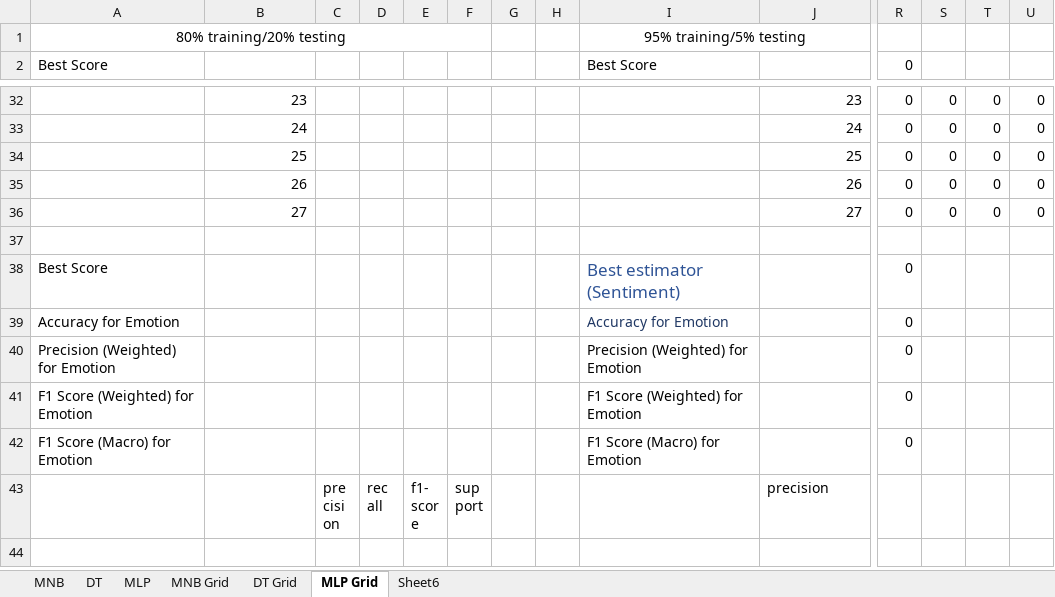
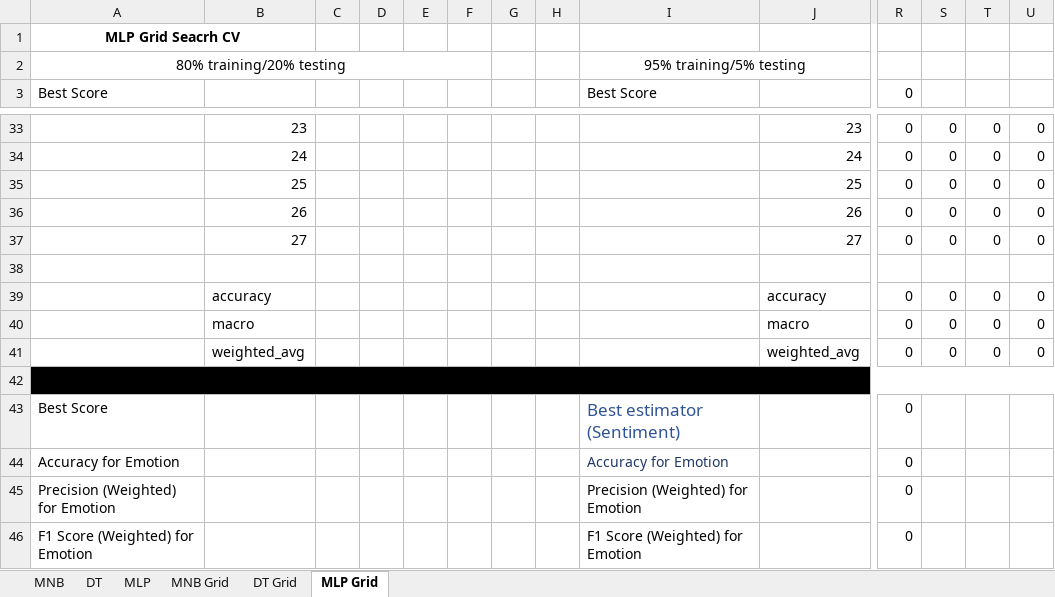
Before and after one commit to NGHINAI/COMP472, an Excel workbook: Mini Project 1/performance.xlsx, sheet MLP Grid, drawn as a sheet; only a part is shown, gaps mark what is left out; the shorter side is filled out with more unchanged rows; values as stored, in another font and other column widths than the file's, no borders; addresses are those after the commit; rows hold the shown columns only; the diff covers the shown part only; the diff names each change by its address in the sheet, - before the commit and + after, or states it on an @@ line.

```diff
--- a/Mini Project 1/performance.xlsx (sheet MLP Grid)
+++ b/Mini Project 1/performance.xlsx (sheet MLP Grid)
@@ sheet tab hidden: Sheet6 @@
+row 1: MLP Grid Seacrh CV
+row 38: (empty)
+row 39:  | accuracy |  |  |  |  |  |  |  | accuracy | 0 | 0 | 0 | 0
+row 40:  | macro |  |  |  |  |  |  |  | macro | 0 | 0 | 0 | 0
+row 41:  | weighted_avg |  |  |  |  |  |  |  | weighted_avg | 0 | 0 | 0 | 0
-A42:U42 fill: none
+A42:U42 fill: #000000
+A42:U42 merged
```
Also changed, not shown: cell formats elsewhere in this sheet, sheet DT Grid, sheet MLP, sheet MNB Grid, sheet MNB, sheet DT, formulas that keep their value, 1 other file.
